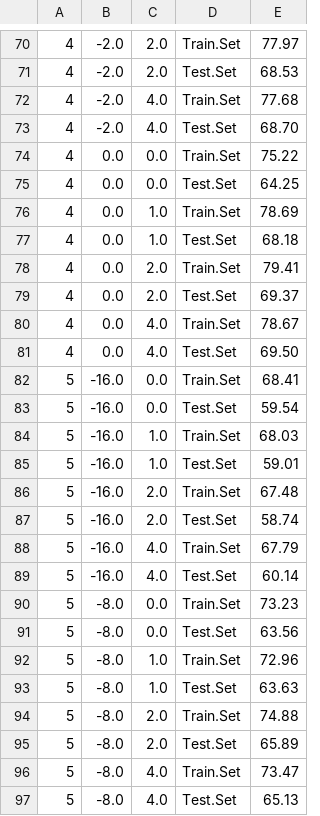
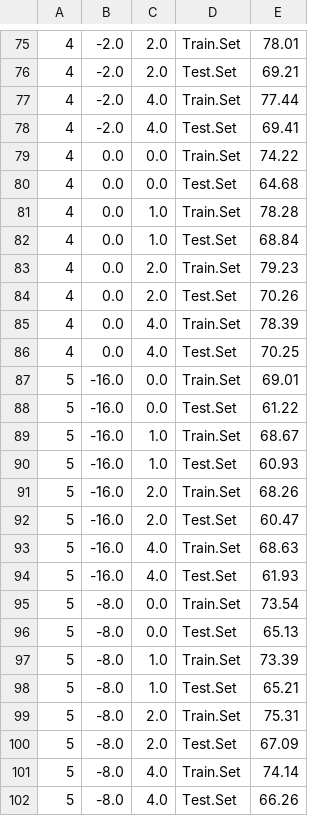
Before and after one commit to feynmanliang/DNN-HMM-HTK-helpers, a CSV file: bigram-cw/results.csv, drawn as a sheet; only a part is shown, gaps mark what is left out; the diff covers the shown part only.

```diff
--- a/bigram-cw/results.csv
+++ b/bigram-cw/results.csv
@@ -70,28 +75,28 @@
-4;-2.0;2.0;Train.Set;77.97
-4;-2.0;2.0;Test.Set;68.53
-4;-2.0;4.0;Train.Set;77.68
-4;-2.0;4.0;Test.Set;68.70
-4;0.0;0.0;Train.Set;75.22
-4;0.0;0.0;Test.Set;64.25
-4;0.0;1.0;Train.Set;78.69
-4;0.0;1.0;Test.Set;68.18
-4;0.0;2.0;Train.Set;79.41
-4;0.0;2.0;Test.Set;69.37
-4;0.0;4.0;Train.Set;78.67
-4;0.0;4.0;Test.Set;69.50
-5;-16.0;0.0;Train.Set;68.41
-5;-16.0;0.0;Test.Set;59.54
-5;-16.0;1.0;Train.Set;68.03
-5;-16.0;1.0;Test.Set;59.01
-5;-16.0;2.0;Train.Set;67.48
-5;-16.0;2.0;Test.Set;58.74
-5;-16.0;4.0;Train.Set;67.79
-5;-16.0;4.0;Test.Set;60.14
-5;-8.0;0.0;Train.Set;73.23
-5;-8.0;0.0;Test.Set;63.56
-5;-8.0;1.0;Train.Set;72.96
-5;-8.0;1.0;Test.Set;63.63
-5;-8.0;2.0;Train.Set;74.88
-5;-8.0;2.0;Test.Set;65.89
-5;-8.0;4.0;Train.Set;73.47
-5;-8.0;4.0;Test.Set;65.13
+4;-2.0;2.0;Train.Set;78.01
+4;-2.0;2.0;Test.Set;69.21
+4;-2.0;4.0;Train.Set;77.44
+4;-2.0;4.0;Test.Set;69.41
+4;0.0;0.0;Train.Set;74.22
+4;0.0;0.0;Test.Set;64.68
+4;0.0;1.0;Train.Set;78.28
+4;0.0;1.0;Test.Set;68.84
+4;0.0;2.0;Train.Set;79.23
+4;0.0;2.0;Test.Set;70.26
+4;0.0;4.0;Train.Set;78.39
+4;0.0;4.0;Test.Set;70.25
+5;-16.0;0.0;Train.Set;69.01
+5;-16.0;0.0;Test.Set;61.22
+5;-16.0;1.0;Train.Set;68.67
+5;-16.0;1.0;Test.Set;60.93
+5;-16.0;2.0;Train.Set;68.26
+5;-16.0;2.0;Test.Set;60.47
+5;-16.0;4.0;Train.Set;68.63
+5;-16.0;4.0;Test.Set;61.93
+5;-8.0;0.0;Train.Set;73.54
+5;-8.0;0.0;Test.Set;65.13
+5;-8.0;1.0;Train.Set;73.39
+5;-8.0;1.0;Test.Set;65.21
+5;-8.0;2.0;Train.Set;75.31
+5;-8.0;2.0;Test.Set;67.09
+5;-8.0;4.0;Train.Set;74.14
+5;-8.0;4.0;Test.Set;66.26
```
Also changed, not shown: 5 added rows and 134 edited cells elsewhere in this file, 2 other files.
